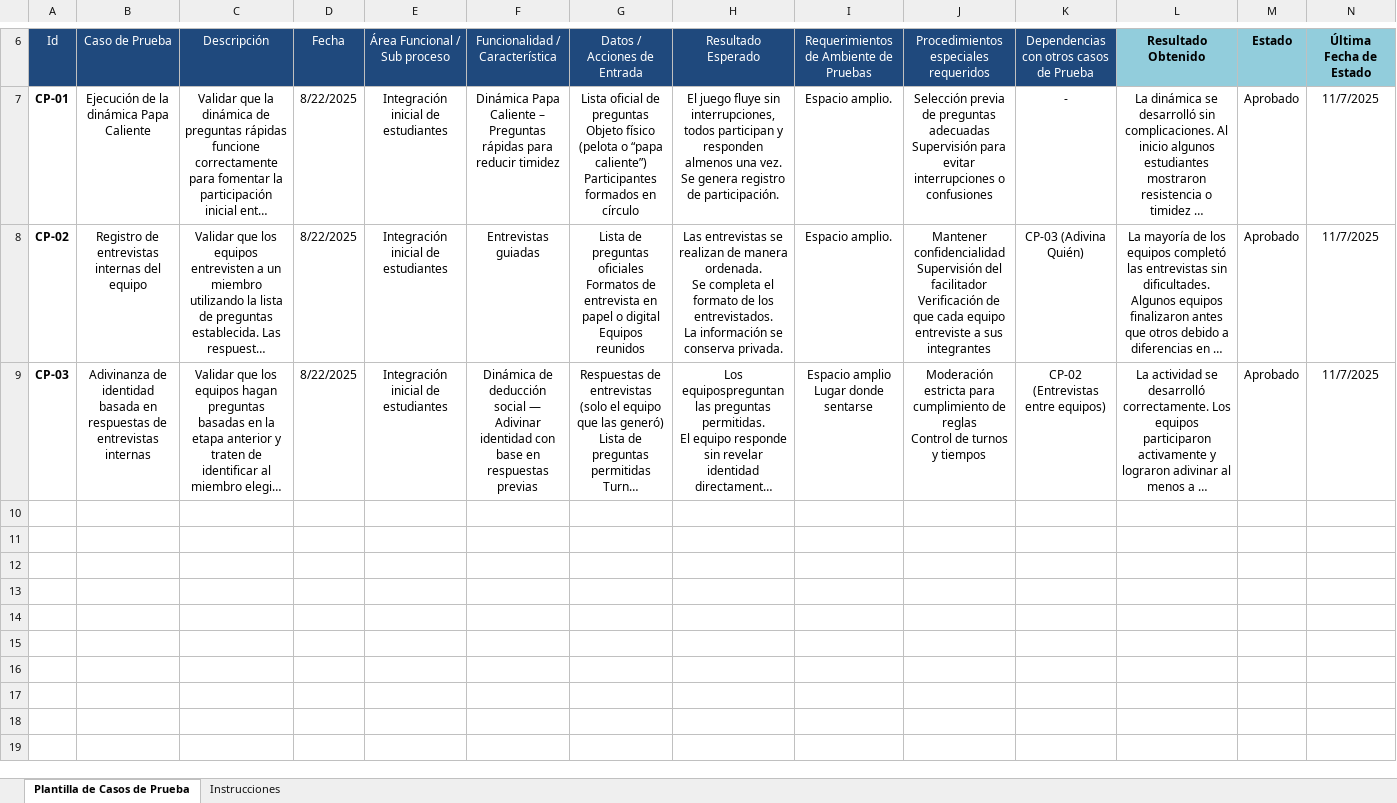
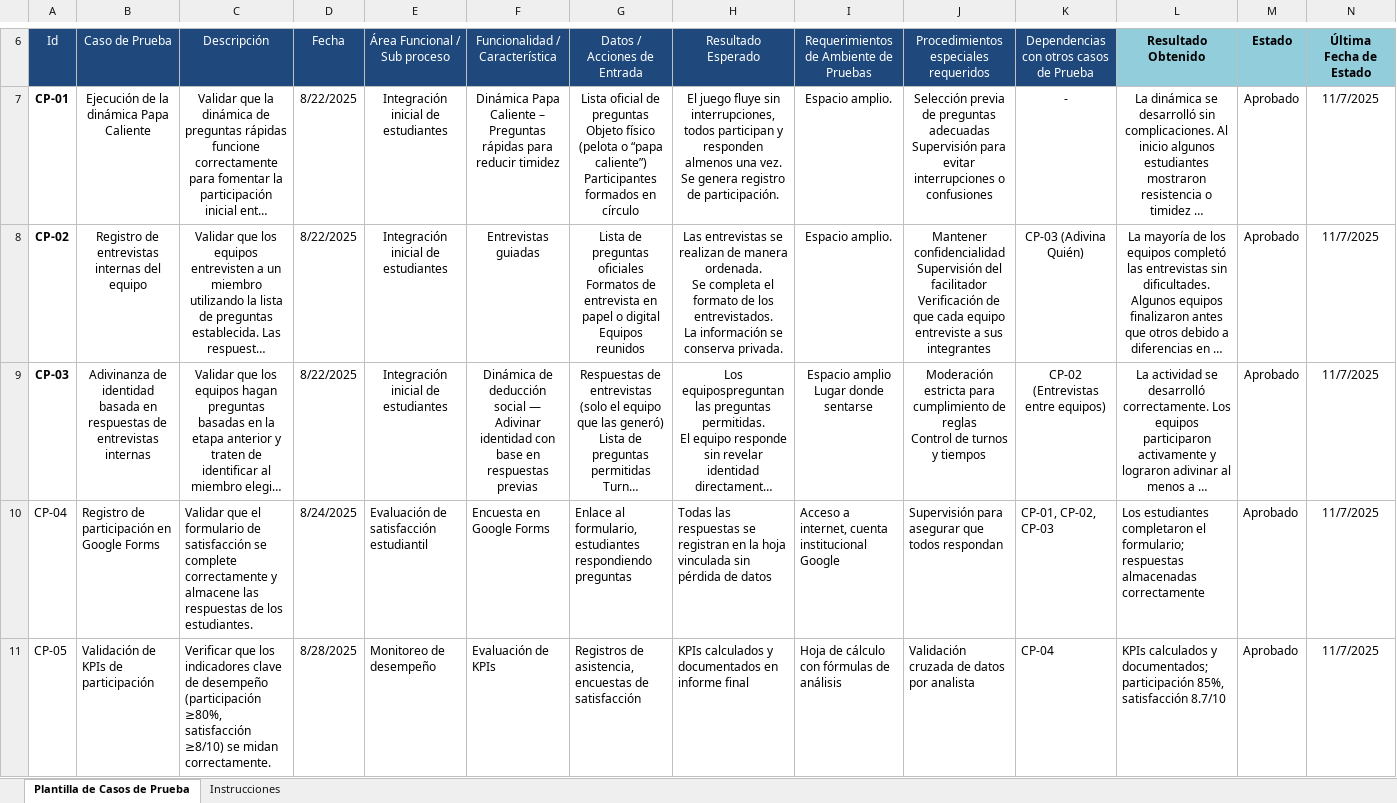
Before and after one commit to AnnyJContreras/ProyIntComDat25B_Carmelitos, an Excel workbook: Avance de proyecto/Casos de Prueba Integracion escolar.xlsx, sheet Plantilla de Casos de Prueba, drawn as a sheet; only a part is shown, gaps mark what is left out; long unchanged cells end in …; values as stored, in another font and other column widths than the file's, no borders; rows hold the shown columns only; the diff covers the shown part only; the diff names each change by its address in the sheet, - before the commit and + after, or states it on an @@ line.

Commit message:
Updates finales del proyecto + presentación final

```diff
--- a/Avance de proyecto/Casos de Prueba Integracion escolar.xlsx (sheet Plantilla de Casos de Prueba)
+++ b/Avance de proyecto/Casos de Prueba Integracion escolar.xlsx (sheet Plantilla de Casos de Prueba)
+row 10: CP‑04 | Registro de participación en Google Forms | Validar que el formulario de satisfacción se complete correctamente y almacene las respuestas de los estudiantes. | 8/24/2025 | Evaluación de satisfacción estudiantil | Encuesta en Google Forms | Enlace al formulario, estudiantes respondiendo preguntas | Todas las respuestas se registran en la hoja vinculada sin pérdida de datos | Acceso a internet, cuenta institucional Google | Supervisión para asegurar que todos respondan | CP‑01, CP‑02, CP‑03 | Los estudiantes completaron el formulario; respuestas almacenadas correctamente | Aprobado | 11/7/2025
+row 11: CP‑05 | Validación de KPIs de participación | Verificar que los indicadores clave de desempeño (participación ≥80%, satisfacción ≥8/10) se midan correctamente. | 8/28/2025 | Monitoreo de desempeño | Evaluación de KPIs | Registros de asistencia, encuestas de satisfacción | KPIs calculados y documentados en informe final | Hoja de cálculo con fórmulas de análisis | Validación cruzada de datos por analista | CP‑04 | KPIs calculados y documentados; participación 85%, satisfacción 8.7/10 | Aprobado | 11/7/2025
```
Also changed, not shown: 3 added rows elsewhere in this sheet, 2 other files.
